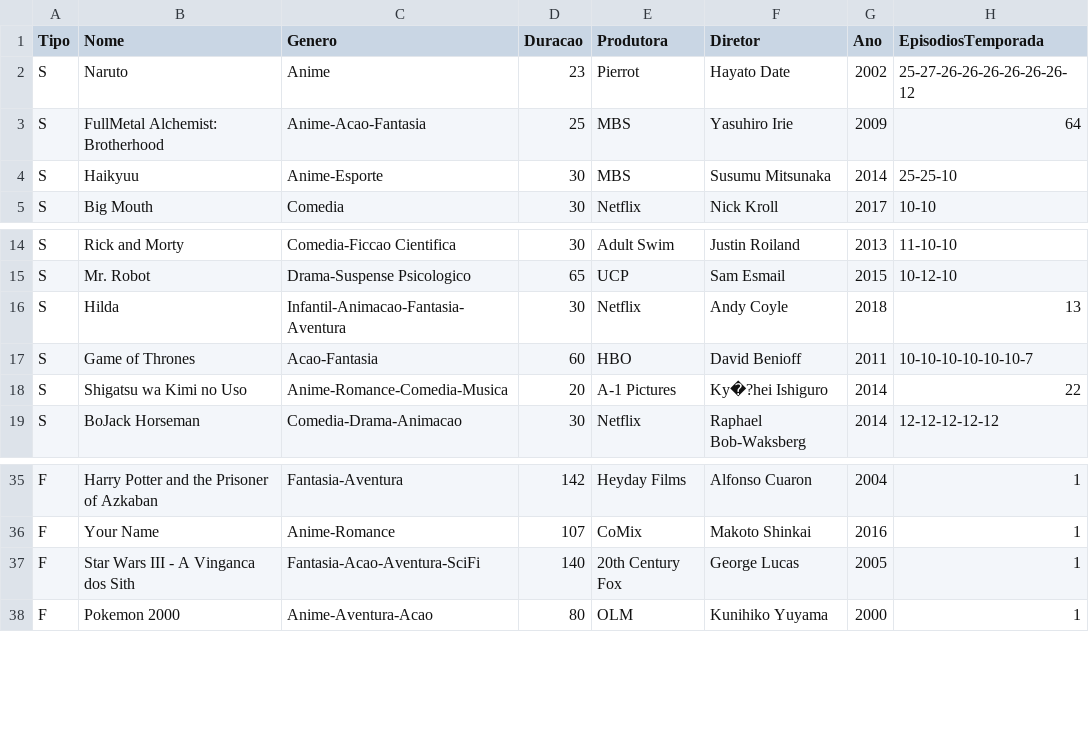
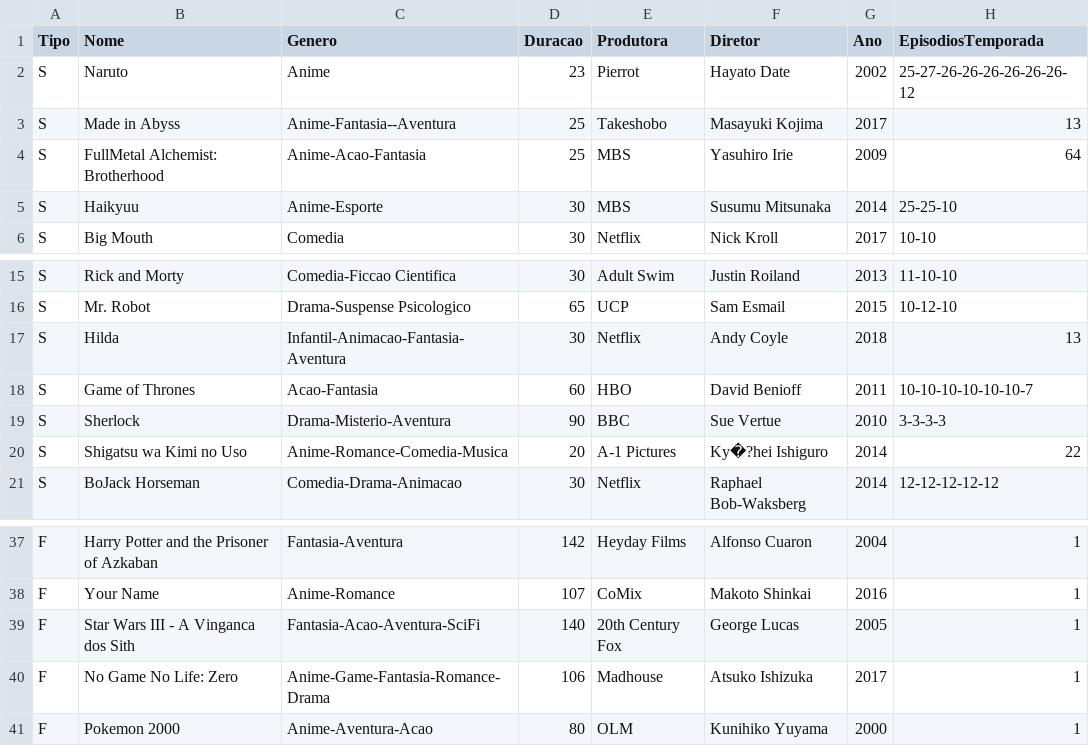
Before and after one commit to bazzoguilherme/24Series, a CSV file: out/artifacts/24Series_jar/24catalogo.csv, drawn as a sheet; only a part is shown, gaps mark what is left out; the diff names each change by its address in the sheet, - before the commit and + after, or states it on an @@ line.

Commit message:
Atualizacao catalogo, +3 midias

```diff
--- a/out/artifacts/24Series_jar/24catalogo.csv
+++ b/out/artifacts/24Series_jar/24catalogo.csv
+row 3: S | Made in Abyss | Anime-Fantasia--Aventura | 25 | Takeshobo | Masayuki Kojima | 2017 | 13
+row 19: S | Sherlock | Drama-Misterio-Aventura | 90 | BBC | Sue Vertue | 2010 | 3-3-3-3
+row 40: F | No Game No Life: Zero | Anime-Game-Fantasia-Romance-Drama | 106 | Madhouse | Atsuko Ishizuka | 2017 | 1
```
Also changed, not shown: 1 other file.
